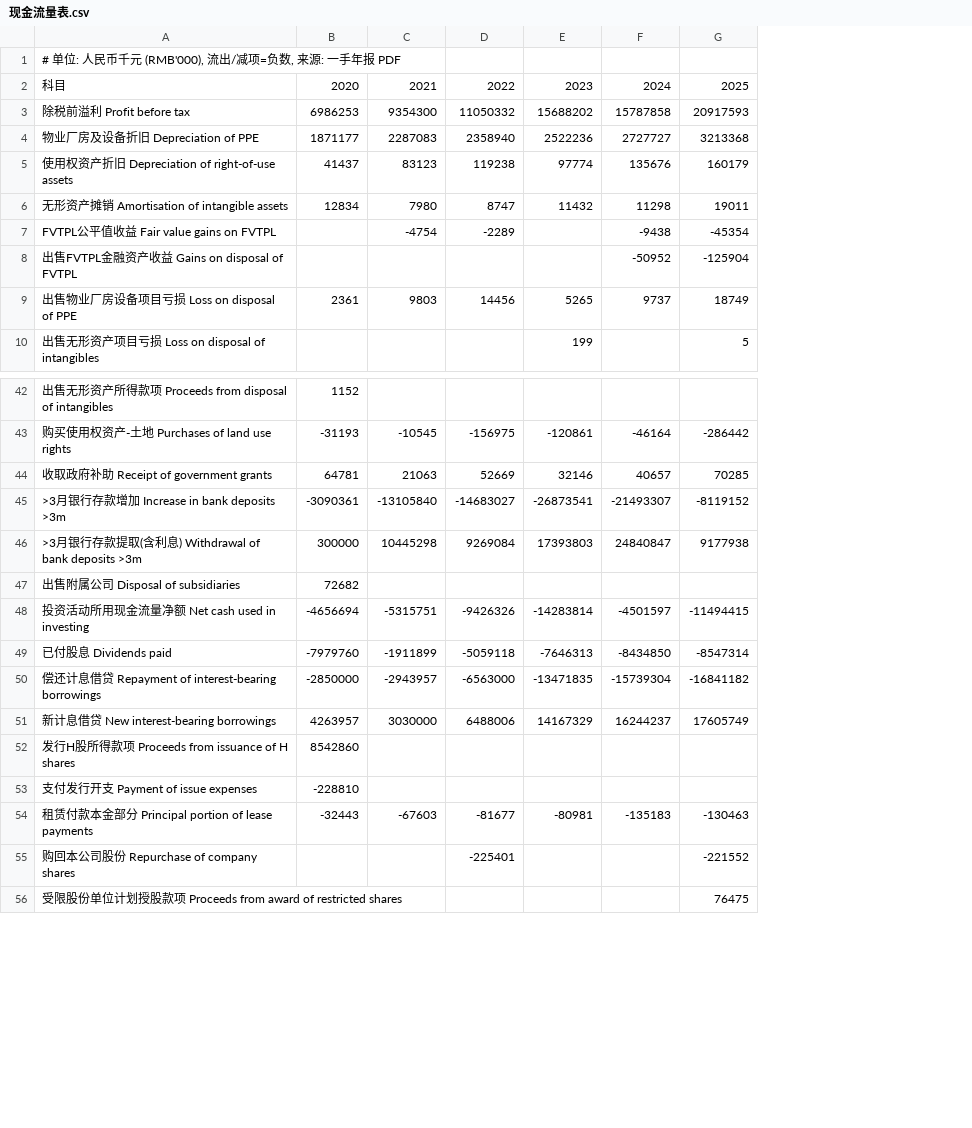
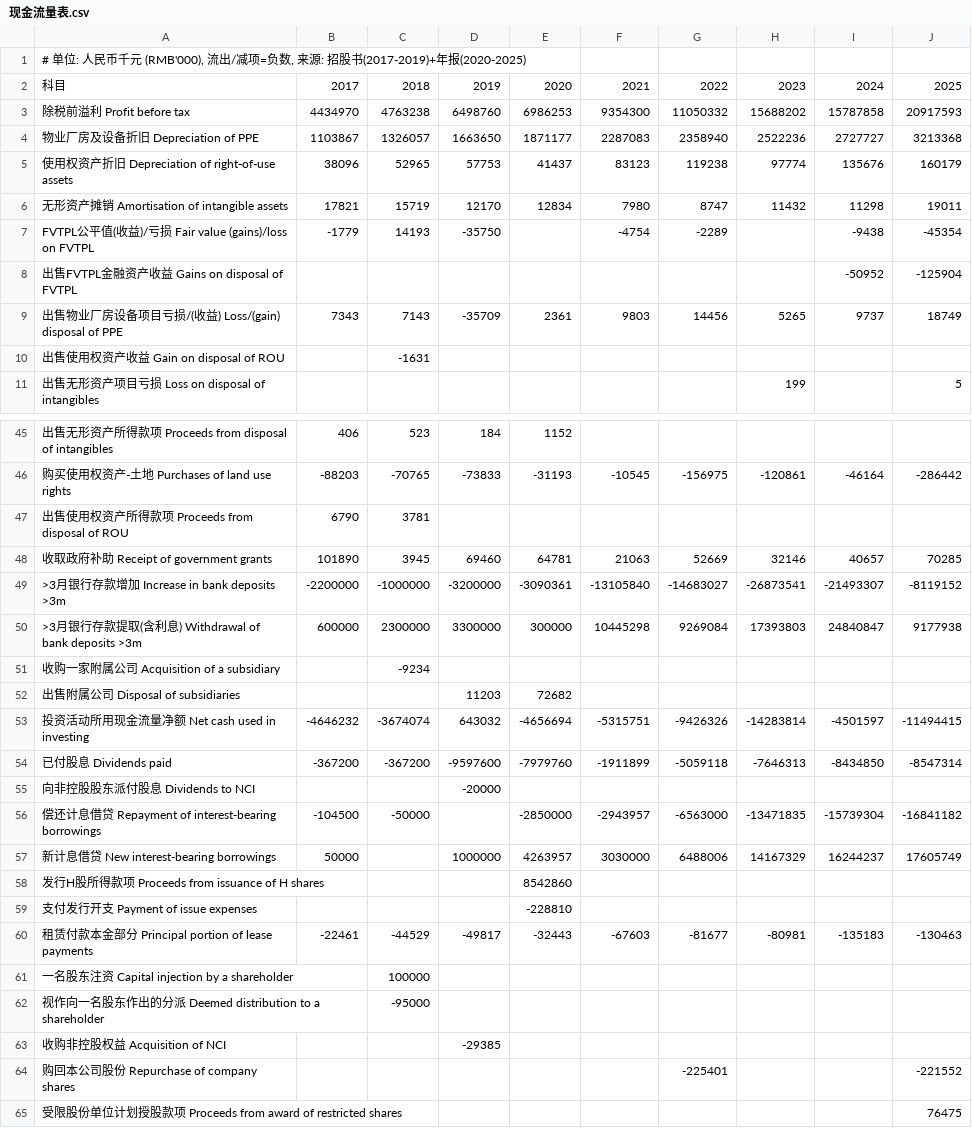
Before and after one commit to opings/investor-analyzer, a CSV file: finance/农夫山泉/财务数据/现金流量表.csv, drawn as a sheet; only a part is shown, gaps mark what is left out; the diff covers the shown part only; the diff names each change by its address in the sheet, - before the commit and + after, or states it on an @@ line.

Commit message:
feat(农夫山泉): 事实底座补全 2017-2025 全 9 年 + 分析刷新
复盘发现上一版犯「6份年报=一手财报全集」的泡泡玛特陷阱(漏招股书+中报、CSV起点停在IPO当年),按 Step-1 硬 gate 补全: 招股书(549页安永审计)补 2017-2019 三表 + 5份中报(2021-2025H1)入库 report/; 三表CSV 6→9年,加NCI分层与招股书/年报口径并集,勾稽全平(2019年末现金=2020年初跨源无缝); 分析.md 9年全景刷新+新增5.2股权架构与股东回报节(原缺); 财务数据README/财报关注要点同步。

```diff
--- a/finance/农夫山泉/财务数据/现金流量表.csv
+++ b/finance/农夫山泉/财务数据/现金流量表.csv
+column B, rows 2-9: 2017 | 4434970 | 1103867 | 38096 | 17821 | -1779 |  | 7343; rows 45-46: 406 | -88203; rows 48-50: 101890 | -2200000 | 600000; rows 53-54: -4646232 | -367200; rows 56-60: -104500 | 50000 |  |  | -22461
+column C, rows 2-9: 2018 | 4763238 | 1326057 | 52965 | 15719 | 14193 |  | 7143; rows 45-46: 523 | -70765; rows 48-50: 3945 | -1000000 | 2300000; rows 53-54: -3674074 | -367200; rows 56-60: -50000 |  |  |  | -44529
+column D, rows 2-9: 2019 | 6498760 | 1663650 | 57753 | 12170 | -35750 |  | -35709; rows 45-46: 184 | -73833; rows 48-50: 69460 | -3200000 | 3300000; rows 52-54: 11203 | 643032 | -9597600; rows 57-60: 1000000 |  |  | -49817
-A1: …, 来源: 一手年报 PDF
+A1: …, 来源: 招股书(2017-2019)+年报(2020-2025)
-A7: FVTPL公平值收益 Fair value gains on FVTPL
+A7: FVTPL公平值(收益)/亏损 Fair value (gains)/loss on FVTPL
-A9: 出售物业厂房设备项目亏损 Loss on disposal of PPE
+A9: 出售物业厂房设备项目亏损/(收益) Loss/(gain) disposal of PPE
+row 10: 出售使用权资产收益 Gain on disposal of ROU |  | -1631
+row 47: 出售使用权资产所得款项 Proceeds from disposal of ROU | 6790 | 3781
+row 51: 收购一家附属公司 Acquisition of a subsidiary |  | -9234
+row 55: 向非控股股东派付股息 Dividends to NCI |  |  | -20000
+row 61: 一名股东注资 Capital injection by a shareholder |  | 100000
+row 62: 视作向一名股东作出的分派 Deemed distribution to a shareholder |  | -95000
+row 63: 收购非控股权益 Acquisition of NCI |  |  | -29385
```
Also changed, not shown: 2 added rows elsewhere in this file, finance/农夫山泉/财务数据/PPE明细.csv, finance/农夫山泉/财务数据/分部营收.csv, 7 other files.
